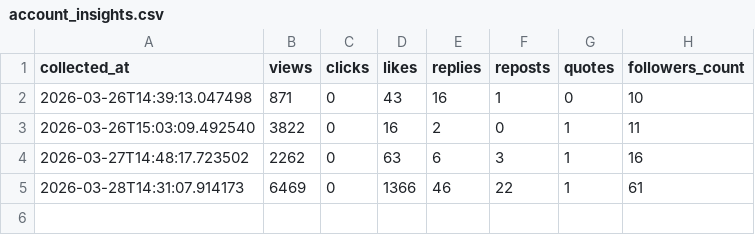
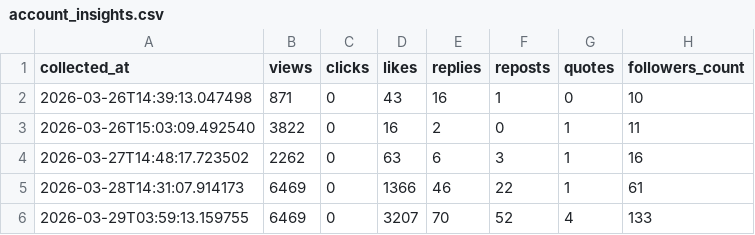
Before and after one commit to ronginooth/threads-automation, a CSV file: data/ronginooth_ai/account_insights.csv, drawn as a sheet; the diff names each change by its address in the sheet, - before the commit and + after, or states it on an @@ line.

```diff
--- a/data/ronginooth_ai/account_insights.csv
+++ b/data/ronginooth_ai/account_insights.csv
+row 6: 2026-03-29T03:59:13.159755 | 6469 | 0 | 3207 | 70 | 52 | 4 | 133
```
Also changed, not shown: 2 other files.
